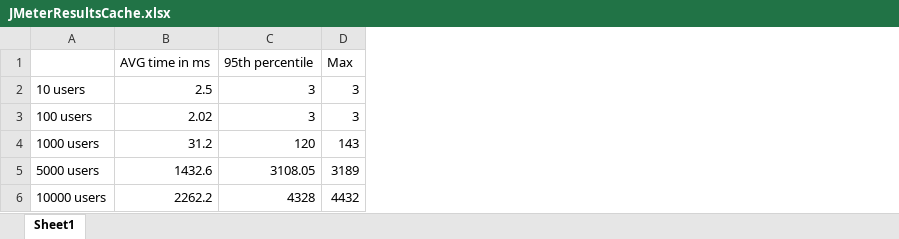
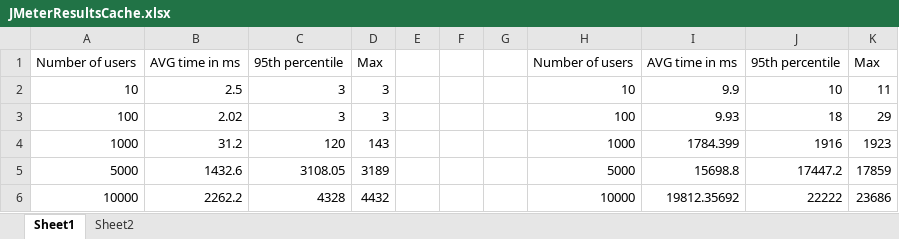
Before and after one commit to AndrijaLazic/EzDeals, an Excel workbook: ZavrsniRad/JMeterResultsCache.xlsx, sheet Sheet1, drawn as a sheet; values as stored, in another font and other column widths than the file's, no borders; charts and pictures not drawn; removed rows and columns are numbered as before the commit, all else as after; the diff names each change by its address in the sheet, - before the commit and + after, or states it on an @@ line.

```diff
--- a/ZavrsniRad/JMeterResultsCache.xlsx (sheet Sheet1)
+++ b/ZavrsniRad/JMeterResultsCache.xlsx (sheet Sheet1)
+sheet tab: Sheet2
-column A, rows 2-6: 10 users | 100 users | 1000 users | 5000 users | 10000 users
+column A, rows 1-6: Number of users | 10 | 100 | 1000 | 5000 | 10000
+column E, empty
+column F, empty
+column G, empty
+column H, rows 1-6: Number of users | 10 | 100 | 1000 | 5000 | 10000
+column I, rows 1-6: AVG time in ms | 9.9 | 9.93 | 1784.399 | 15698.8 | 19812.35692
+column J, rows 1-6: 95th percentile | 10 | 18 | 1916 | 17447.2 | 22222
+column K, rows 1-6: Max | 11 | 29 | 1923 | 17859 | 23686
```
Also changed, not shown: charts or pictures, 11 other files.
